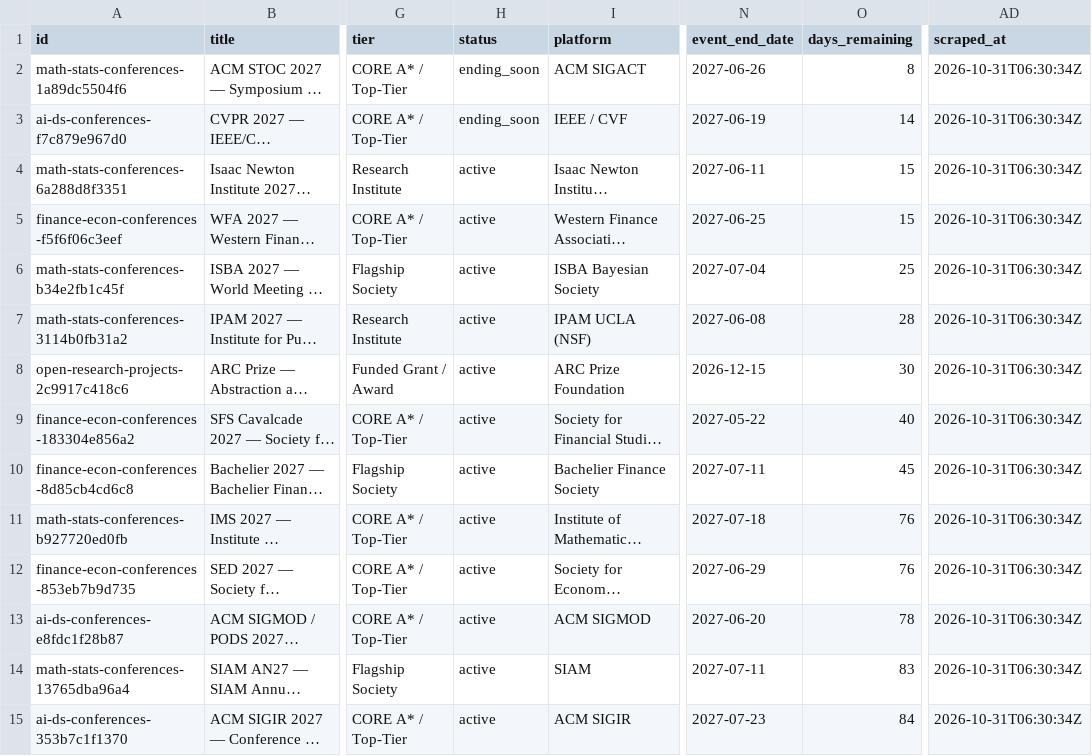
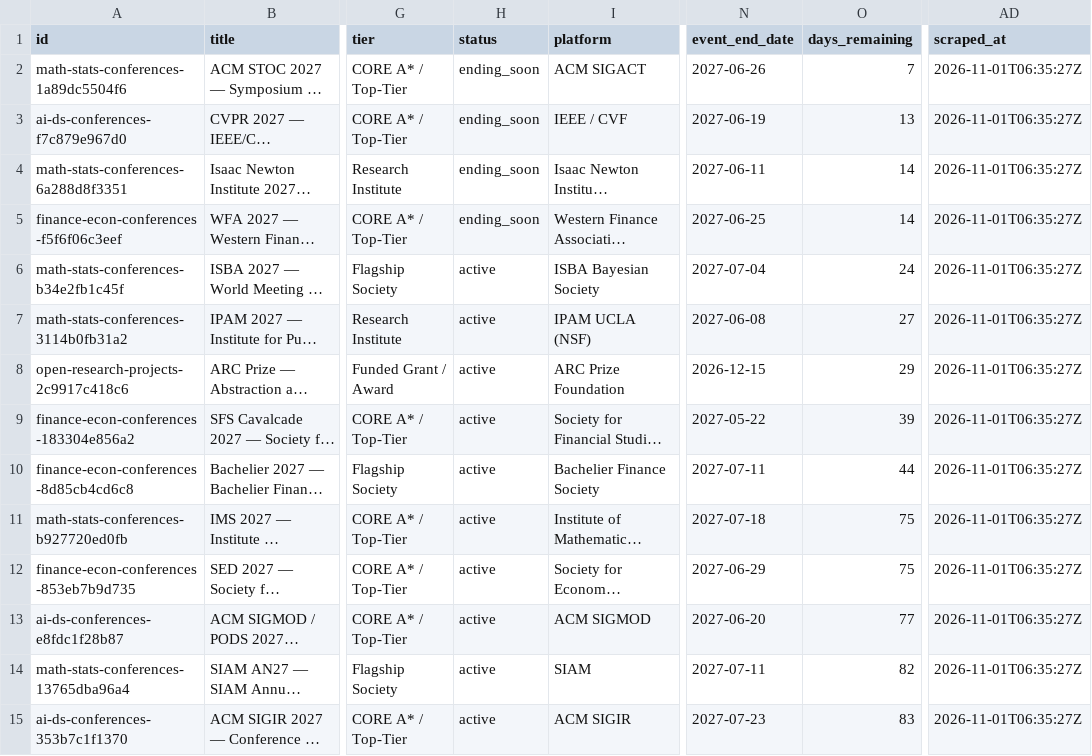
Before and after one commit to OogwaySeinse/ActiveResearchProjects, a CSV file: data/competitions.csv, drawn as a sheet; only a part is shown, gaps mark what is left out; long unchanged cells end in …; the diff covers the shown part only; the diff names each change by its address in the sheet, - before the commit and + after, or states it on an @@ line.

```diff
--- a/data/competitions.csv
+++ b/data/competitions.csv
-O2 (days_remaining): 8
+O2 (days_remaining): 7
-AD2:AD15 (scraped_at): 2026-10-31T06:30:34Z
+AD2:AD15 (scraped_at): 2026-11-01T06:35:27Z
-O3 (days_remaining): 14
+O3 (days_remaining): 13
-H4:H5 (status): active
+H4:H5 (status): ending_soon
-O4:O5 (days_remaining): 15
+O4:O5 (days_remaining): 14
-O6 (days_remaining): 25
+O6 (days_remaining): 24
-O7 (days_remaining): 28
+O7 (days_remaining): 27
-O8 (days_remaining): 30
+O8 (days_remaining): 29
-O9 (days_remaining): 40
+O9 (days_remaining): 39
-O10 (days_remaining): 45
+O10 (days_remaining): 44
-O11:O12 (days_remaining): 76
+O11:O12 (days_remaining): 75
-O13 (days_remaining): 78
+O13 (days_remaining): 77
-O14 (days_remaining): 83
+O14 (days_remaining): 82
-O15 (days_remaining): 84
+O15 (days_remaining): 83
```
Also changed, not shown: 1 added row, 1 removed row and 95 edited cells elsewhere in this file, data/projects.csv, 10 other files.
